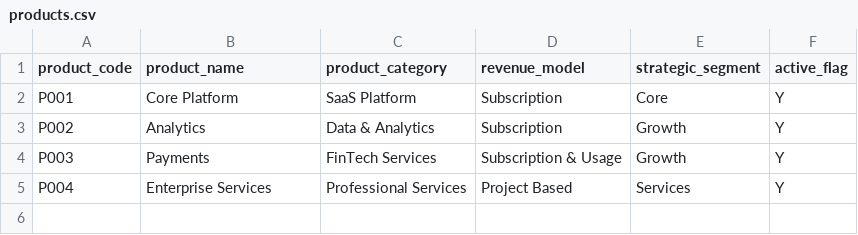
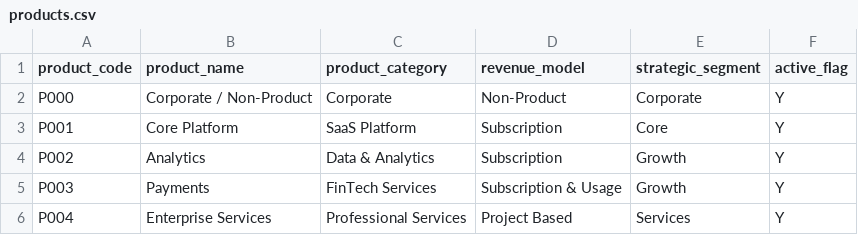
Before and after one commit to suliju1/financial-performance-mi-reporting, a CSV file: data/raw/products.csv, drawn as a sheet; the diff names each change by its address in the sheet, - before the commit and + after, or states it on an @@ line.

Commit message:
Design financial data model and master data

```diff
--- a/data/raw/products.csv
+++ b/data/raw/products.csv
+row 2: P000 | Corporate / Non-Product | Corporate | Non-Product | Corporate | Y
```
Also changed, not shown: 1 other file.
